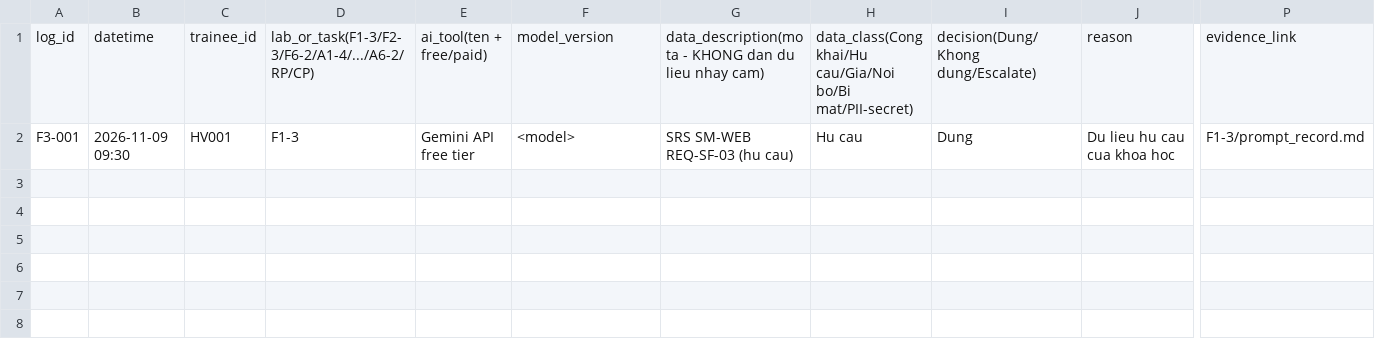
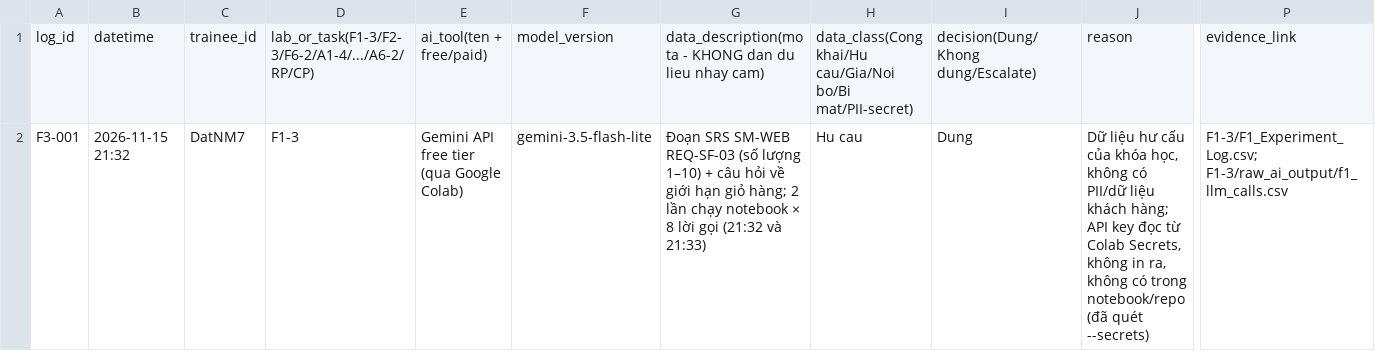
Before and after one commit to datnguyenmanh11/DatNM7_sm-web-aat-labs, a CSV file: F3_AI_Usage_Escalation_Log.csv, drawn as a sheet; only a part is shown, gaps mark what is left out; the diff names each change by its address in the sheet, - before the commit and + after, or states it on an @@ line.

```diff
--- a/F3_AI_Usage_Escalation_Log.csv
+++ b/F3_AI_Usage_Escalation_Log.csv
-B2: 2026-11-09 09:30
+B2: 2026-11-15 21:32
-C2: HV001
+C2: DatNM7
-E2: Gemini API free tier
+E2: Gemini API free tier (qua Google Colab)
-F2: <model>
+F2: gemini-3.5-flash-lite
-G2: SRS SM-WEB REQ-SF-03 (hu cau)
+G2: Đoạn SRS SM-WEB REQ-SF-03 (số lượng 1–10) + câu hỏi về giới hạn giỏ hàng; 2 lần chạy notebook × 8 lời gọi (21:32 và 21:33)
-J2: Du lieu hu cau cua khoa hoc
+J2: Dữ liệu hư cấu của khóa học, không có PII/dữ liệu khách hàng; API key đọc từ Colab Secrets, không in ra, không có trong notebook/repo (đã quét --secrets)
-P2: F1-3/prompt_record.md
+P2: F1-3/F1_Experiment_Log.csv; F1-3/raw_ai_output/f1_llm_calls.csv
```
Also changed, not shown: F1-3/F1_Experiment_Log.csv, 2 other files.
